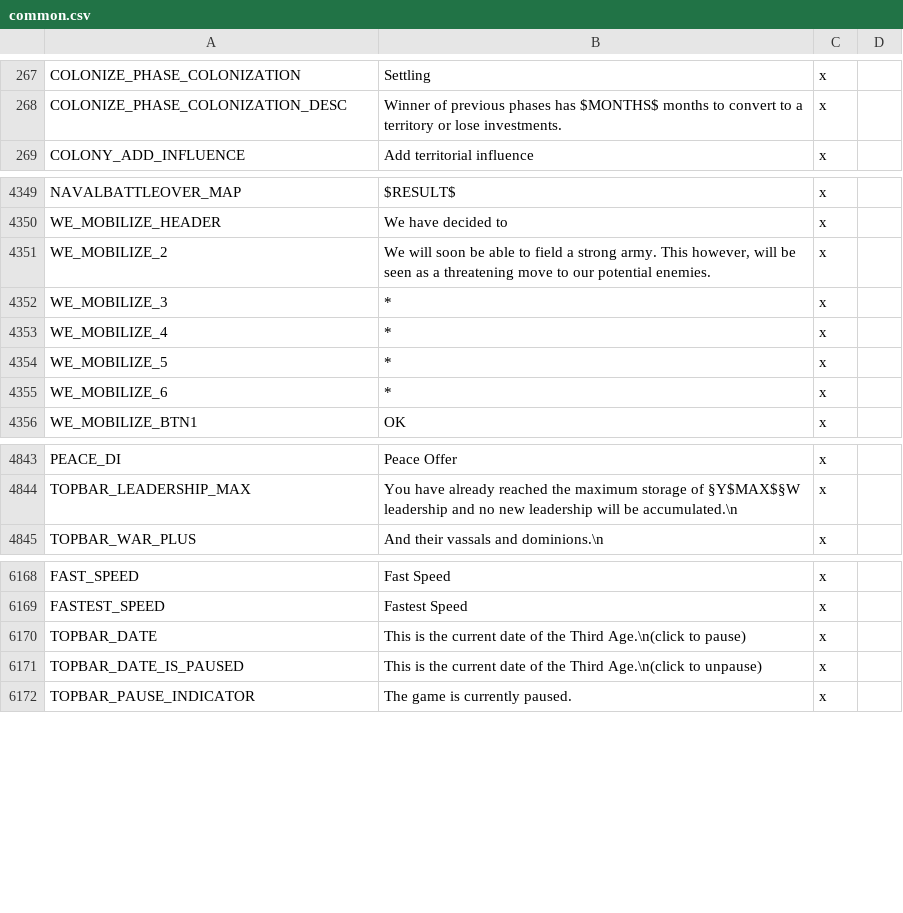
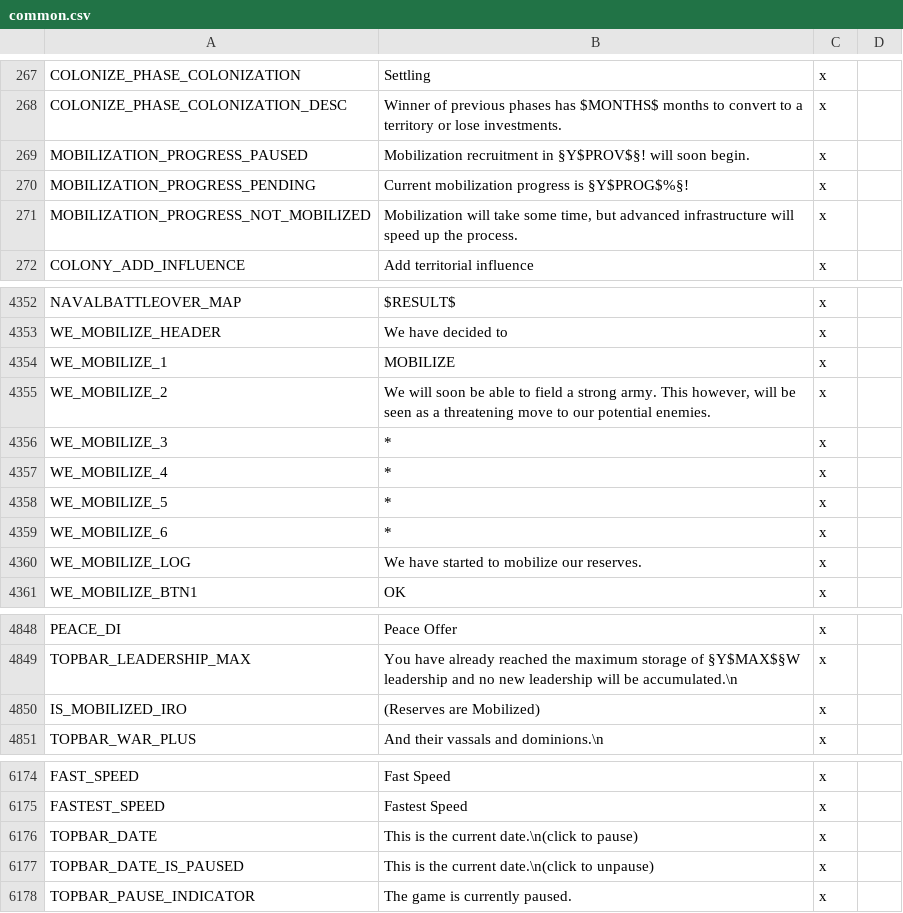
Before and after one commit to s-williams/Victoria-2-X, a CSV file: localisation/common.csv, drawn as a sheet; only a part is shown, gaps mark what is left out; the diff covers the shown part only.

Commit message:
Localisation

```diff
--- a/localisation/common.csv
+++ b/localisation/common.csv
@@ -268,2 +268,5 @@ COLONIZE_PHASE_COLONIZATION;Settling;x
 COLONIZE_PHASE_COLONIZATION_DESC;Winner of previous phases has $MONTHS$ months to convert to a territory or lose investments.;x
+MOBILIZATION_PROGRESS_PAUSED;Mobilization recruitment in §Y$PROV$§! will soon begin.;x
+MOBILIZATION_PROGRESS_PENDING;Current mobilization progress is §Y$PROG$%§!;x
+MOBILIZATION_PROGRESS_NOT_MOBILIZED;Mobilization will take some time, but advanced infrastructure will speed up the process.;x
 COLONY_ADD_INFLUENCE;Add territorial influence;x
@@ -4350,2 +4353,3 @@ NAVALBATTLEOVER_MAP;$RESULT$ ;x
 WE_MOBILIZE_HEADER;We have decided to;x
+WE_MOBILIZE_1;MOBILIZE;x
 WE_MOBILIZE_2;We will soon be able to field a strong army. This however, will be seen as a threatening move to our potential enemies.;x
@@ -4355,2 +4359,3 @@ WE_MOBILIZE_5;*;x
 WE_MOBILIZE_6;*;x
+WE_MOBILIZE_LOG;We have started to mobilize our reserves.;x
 WE_MOBILIZE_BTN1;OK;x
@@ -4844,2 +4849,3 @@ PEACE_DI;Peace Offer;x
 TOPBAR_LEADERSHIP_MAX;You have already reached the maximum storage of §Y$MAX$§W leadership and no new leadership will be accumulated.\n;x
+IS_MOBILIZED_IRO;(Reserves are Mobilized);x
 TOPBAR_WAR_PLUS;And their vassals and dominions.\n;x
@@ -6169,4 +6175,4 @@ FAST_SPEED;Fast Speed;x
 FASTEST_SPEED;Fastest Speed;x
-TOPBAR_DATE;This is the current date of the Third Age.\n(click to pause);x
-TOPBAR_DATE_IS_PAUSED;This is the current date of the Third Age.\n(click to unpause);x
+TOPBAR_DATE;This is the current date.\n(click to pause);x
+TOPBAR_DATE_IS_PAUSED;This is the current date.\n(click to unpause);x
 TOPBAR_PAUSE_INDICATOR;The game is currently paused.;x
```
Also changed, not shown: 1 edited cell elsewhere in this file.
